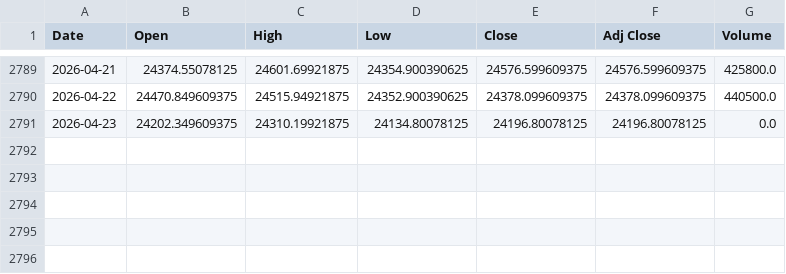
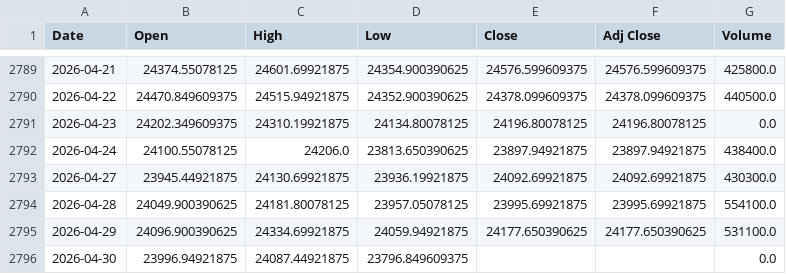
Before and after one commit to thepietro23/finquant-nexus, a CSV file: data/NIFTY50_INDEX.csv, drawn as a sheet; only a part is shown, gaps mark what is left out; the diff names each change by its address in the sheet, - before the commit and + after, or states it on an @@ line.

```diff
--- a/data/NIFTY50_INDEX.csv
+++ b/data/NIFTY50_INDEX.csv
+row 2792: 2026-04-24 | 24100.55078125 | 24206.0 | 23813.650390625 | 23897.94921875 | 23897.94921875 | 438400.0
+row 2793: 2026-04-27 | 23945.44921875 | 24130.69921875 | 23936.19921875 | 24092.69921875 | 24092.69921875 | 430300.0
+row 2794: 2026-04-28 | 24049.900390625 | 24181.80078125 | 23957.05078125 | 23995.69921875 | 23995.69921875 | 554100.0
+row 2795: 2026-04-29 | 24096.900390625 | 24334.69921875 | 24059.94921875 | 24177.650390625 | 24177.650390625 | 531100.0
+row 2796: 2026-04-30 | 23996.94921875 | 24087.44921875 | 23796.849609375 |  |  | 0.0
```
Also changed, not shown: 26 other files.
